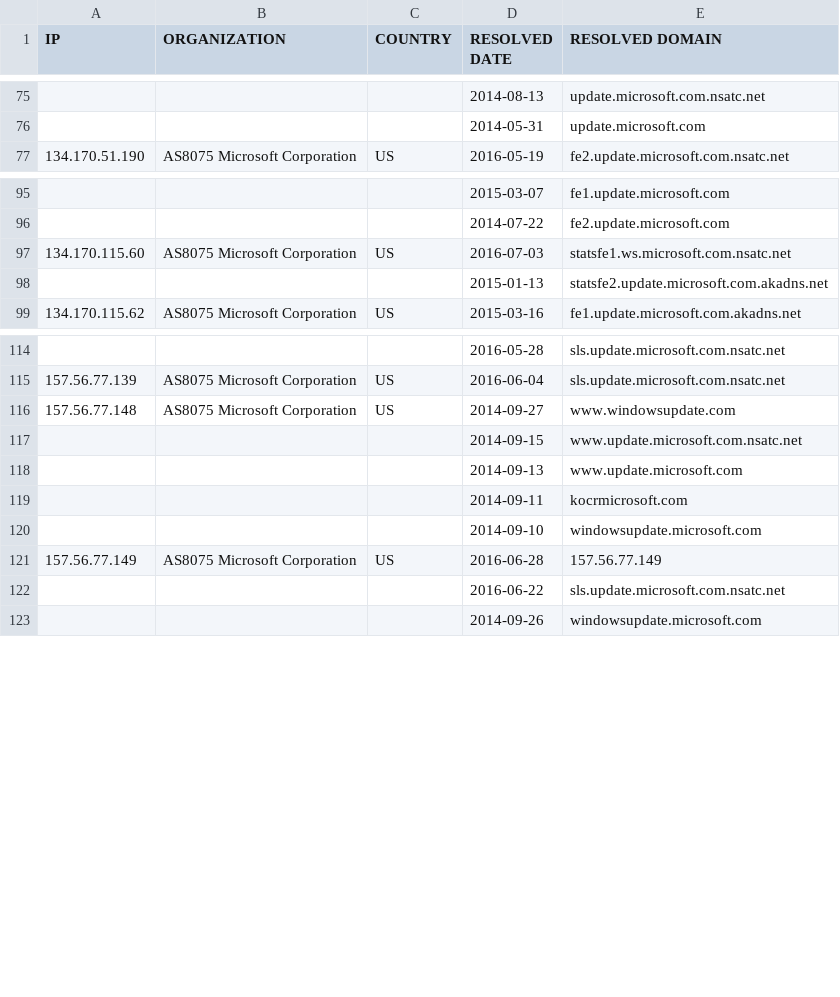
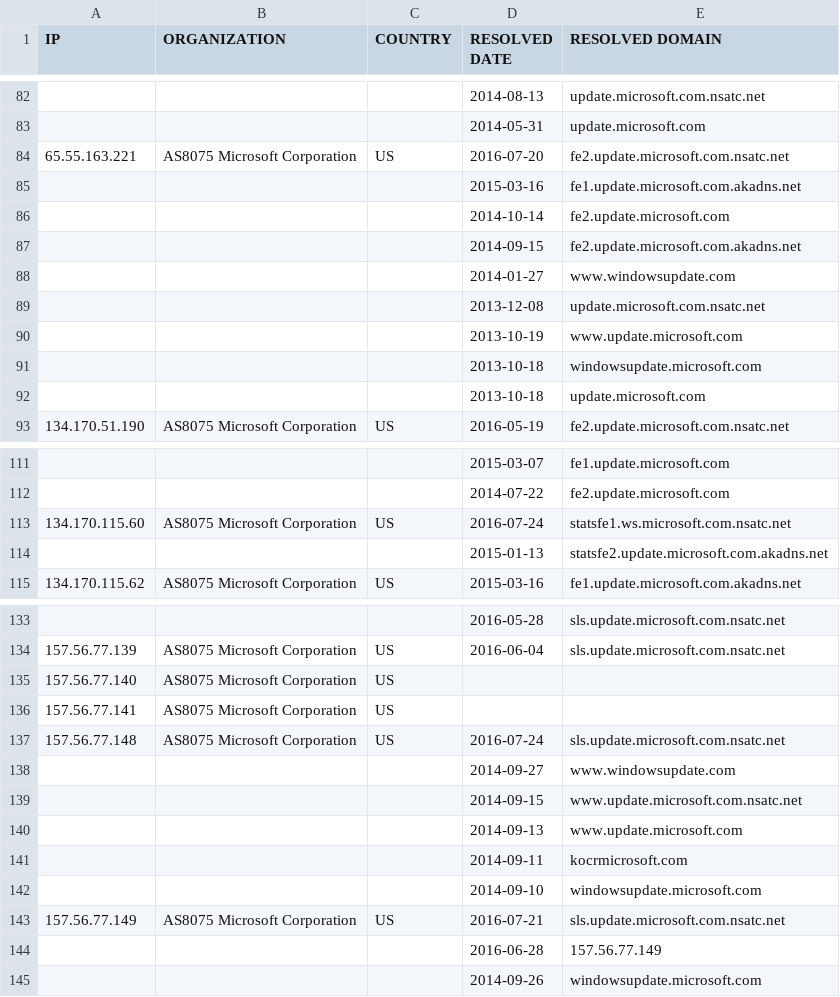
Before and after one commit to zyh001/WindowsSpyBlocker, a CSV file: logs/win10/firewall-test-update.csv, drawn as a sheet; only a part is shown, gaps mark what is left out; the diff covers the shown part only.

```diff
--- a/logs/win10/firewall-test-update.csv
+++ b/logs/win10/firewall-test-update.csv
@@ -76,2 +83,11 @@ IP,ORGANIZATION,COUNTRY,RESOLVED DATE,RESOLVED DOMAIN
 ,,,2014-05-31,update.microsoft.com
+65.55.163.221,AS8075 Microsoft Corporation,US,2016-07-20,fe2.update.microsoft.com.nsatc.net
+,,,2015-03-16,fe1.update.microsoft.com.akadns.net
+,,,2014-10-14,fe2.update.microsoft.com
+,,,2014-09-15,fe2.update.microsoft.com.akadns.net
+,,,2014-01-27,www.windowsupdate.com
+,,,2013-12-08,update.microsoft.com.nsatc.net
+,,,2013-10-19,www.update.microsoft.com
+,,,2013-10-18,windowsupdate.microsoft.com
+,,,2013-10-18,update.microsoft.com
 134.170.51.190,AS8075 Microsoft Corporation,US,2016-05-19,fe2.update.microsoft.com.nsatc.net
@@ -96,3 +112,3 @@ IP,ORGANIZATION,COUNTRY,RESOLVED DATE,RESOLVED DOMAIN
 ,,,2014-07-22,fe2.update.microsoft.com
-134.170.115.60,AS8075 Microsoft Corporation,US,2016-07-03,statsfe1.ws.microsoft.com.nsatc.net
+134.170.115.60,AS8075 Microsoft Corporation,US,2016-07-24,statsfe1.ws.microsoft.com.nsatc.net
 ,,,2015-01-13,statsfe2.update.microsoft.com.akadns.net
@@ -115,3 +134,6 @@ IP,ORGANIZATION,COUNTRY,RESOLVED DATE,RESOLVED DOMAIN
 157.56.77.139,AS8075 Microsoft Corporation,US,2016-06-04,sls.update.microsoft.com.nsatc.net
-157.56.77.148,AS8075 Microsoft Corporation,US,2014-09-27,www.windowsupdate.com
+157.56.77.140,AS8075 Microsoft Corporation,US,,
+157.56.77.141,AS8075 Microsoft Corporation,US,,
+157.56.77.148,AS8075 Microsoft Corporation,US,2016-07-24,sls.update.microsoft.com.nsatc.net
+,,,2014-09-27,www.windowsupdate.com
 ,,,2014-09-15,www.update.microsoft.com.nsatc.net
@@ -120,4 +142,4 @@ IP,ORGANIZATION,COUNTRY,RESOLVED DATE,RESOLVED DOMAIN
 ,,,2014-09-10,windowsupdate.microsoft.com
-157.56.77.149,AS8075 Microsoft Corporation,US,2016-06-28,157.56.77.149
-,,,2016-06-22,sls.update.microsoft.com.nsatc.net
+157.56.77.149,AS8075 Microsoft Corporation,US,2016-07-21,sls.update.microsoft.com.nsatc.net
+,,,2016-06-28,157.56.77.149
 ,,,2014-09-26,windowsupdate.microsoft.com
```
Also changed, not shown: 40 added rows, 30 removed rows, 1 moved row and 12 edited cells elsewhere in this file, logs/win10/firewall-test-spy.csv, logs/win7/sysmon-hosts-count.csv, 54 other files.
